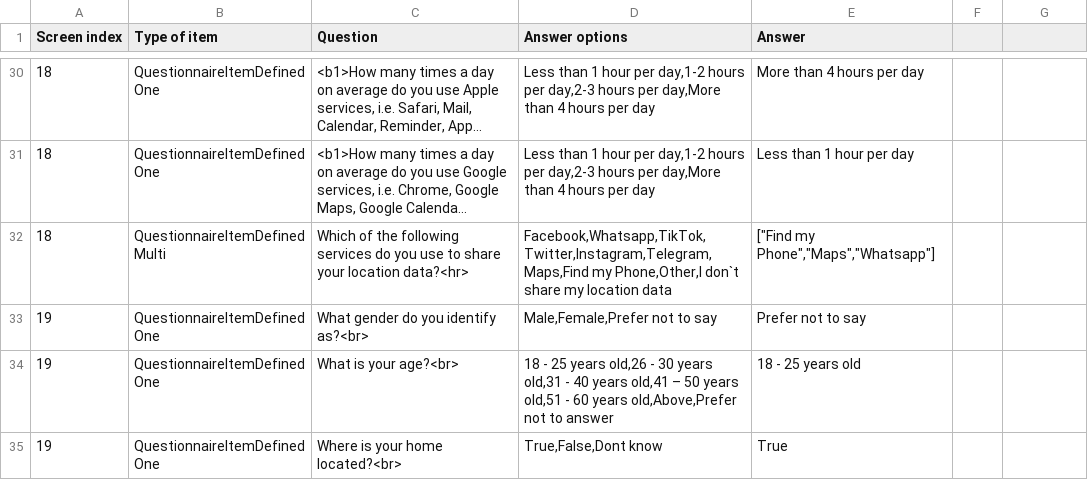
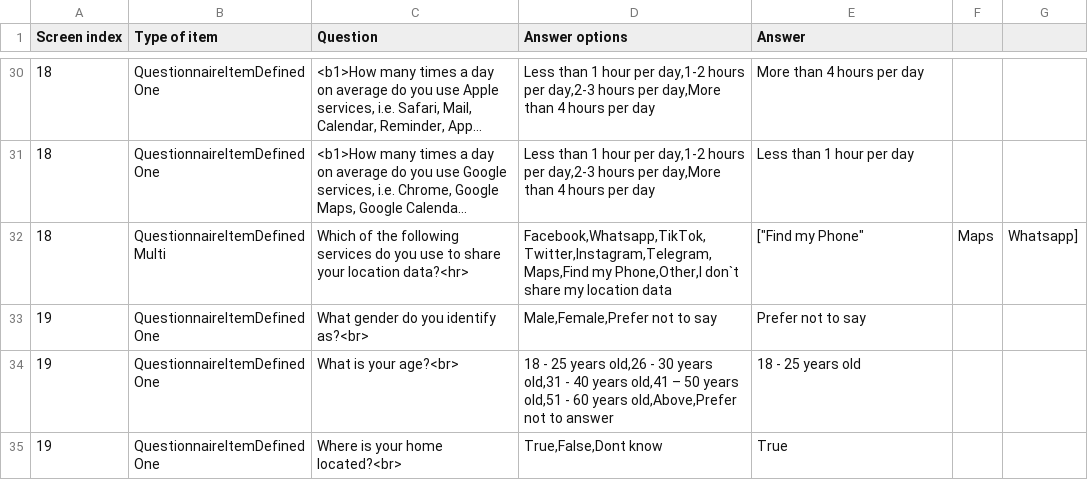
Before and after one commit to ferasalsabaa/LocTrace_data, a CSV file: part2/user1.csv, drawn as a sheet; only a part is shown, gaps mark what is left out; long unchanged cells end in …; the diff names each change by its address in the sheet, - before the commit and + after, or states it on an @@ line.

```diff
--- a/part2/user1.csv
+++ b/part2/user1.csv
-E32 (Answer): ["Find my Phone","Maps","Whatsapp"]
+E32 (Answer): ["Find my Phone"
-F32: (empty)
+F32: Maps
-G32: (empty)
+G32: Whatsapp]
```
Also changed, not shown: part2/user2.csv, part2/user3.csv, 1 other file.
